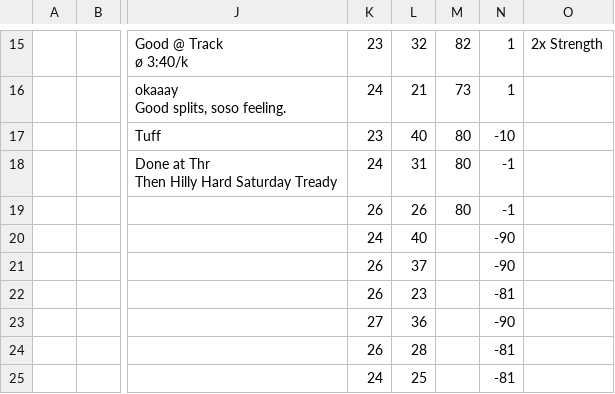
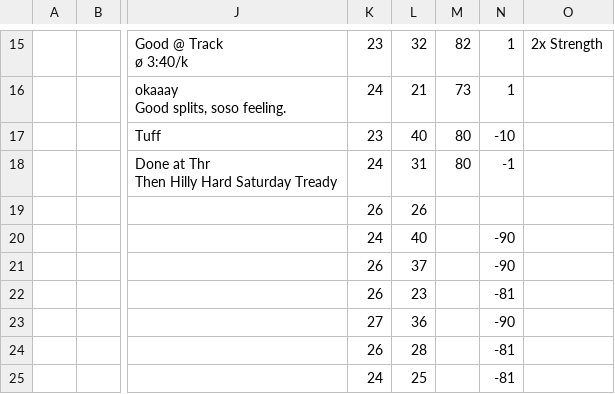
Before and after one commit to daniel-vera-g/runs, a CSV file: public/plan.csv, drawn as a sheet; only a part is shown, gaps mark what is left out; the diff names each change by its address in the sheet, - before the commit and + after, or states it on an @@ line.

Commit message:
chore: Update training plan via web app

```diff
--- a/public/plan.csv
+++ b/public/plan.csv
-M19: 80
+M19: (empty)
-N19: -1
+N19: (empty)
```
